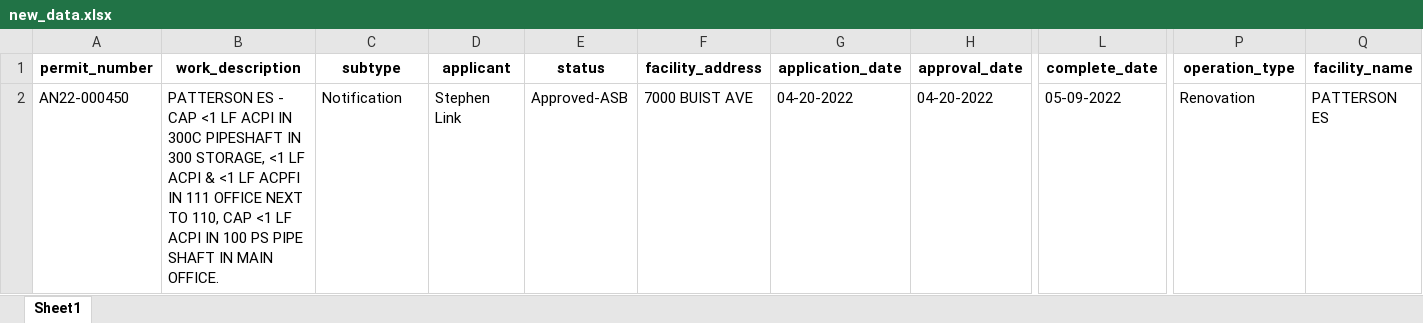
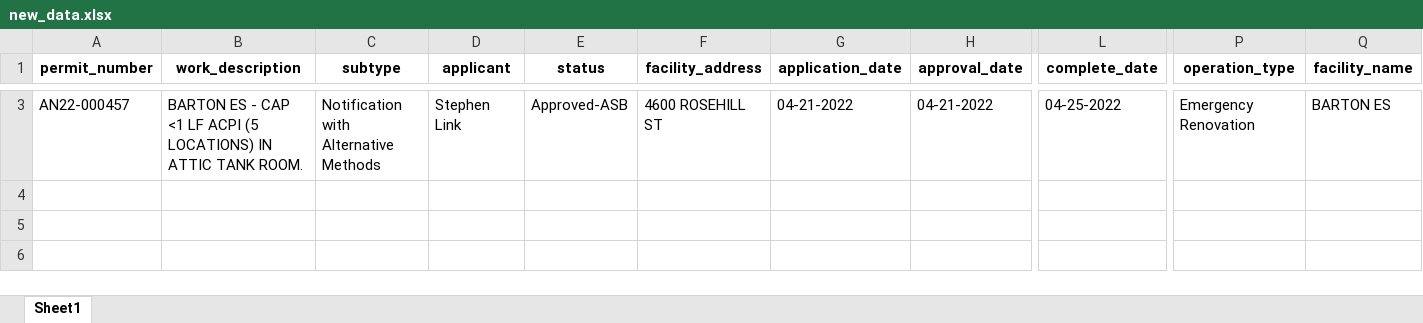
Before and after one commit to PhilaController/asbestos-dashboard-data, an Excel workbook: data/interim/new_data.xlsx, sheet Sheet1, drawn as a sheet; only a part is shown, gaps mark what is left out; values as stored, in another font and other column widths than the file's, no borders; addresses are those after the commit; the diff covers the shown part only; the diff names each change by its address in the sheet, - before the commit and + after, or states it on an @@ line.

```diff
--- a/data/interim/new_data.xlsx (sheet Sheet1)
+++ b/data/interim/new_data.xlsx (sheet Sheet1)
-A3 (permit_number): AN22-000450
+A3 (permit_number): AN22-000457
-B3 (work_description): PATTERSON ES - CAP <1 LF ACPI IN 300C PIPESHAFT IN 300 STORAGE, <1 LF ACPI & <1 LF ACPFI IN 111 OFFICE NEXT TO 110, CAP <1 LF ACPI IN 100 PS PIPE SHAFT IN MAIN OFFICE.
+B3 (work_description): BARTON ES - CAP <1 LF ACPI (5 LOCATIONS) IN ATTIC TANK ROOM.
-C3 (subtype): Notification
+C3 (subtype): Notification with Alternative Methods
-F3 (facility_address): 7000 BUIST AVE
+F3 (facility_address): 4600 ROSEHILL ST
-G3 (application_date): 04-20-2022
+G3 (application_date): 04-21-2022
-H3 (approval_date): 04-20-2022
+H3 (approval_date): 04-21-2022
-L3 (complete_date): 05-09-2022
+L3 (complete_date): 04-25-2022
-P3 (operation_type): Renovation
+P3 (operation_type): Emergency Renovation
-Q3 (facility_name): PATTERSON ES
+Q3 (facility_name): BARTON ES
```
Also changed, not shown: 1 added row and 1 removed row elsewhere in this sheet, 3 other files.
